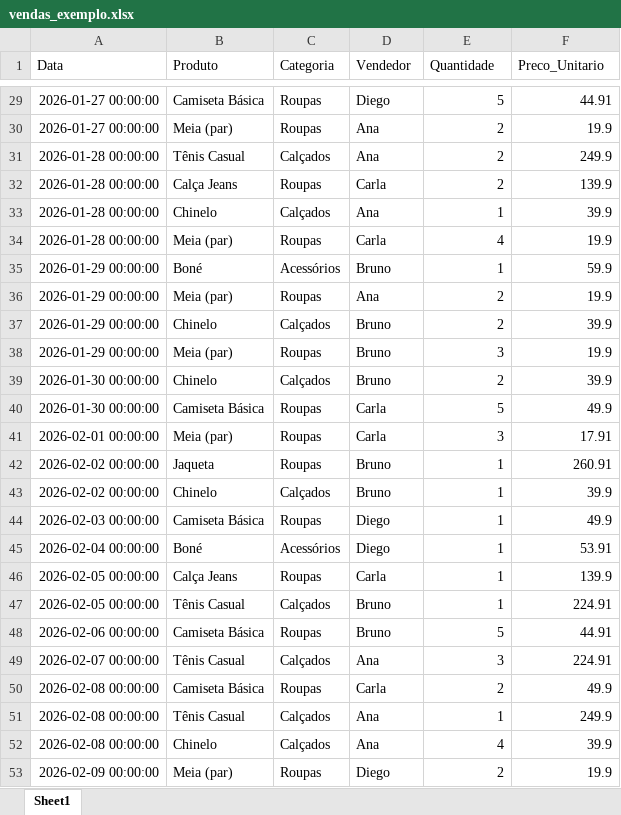
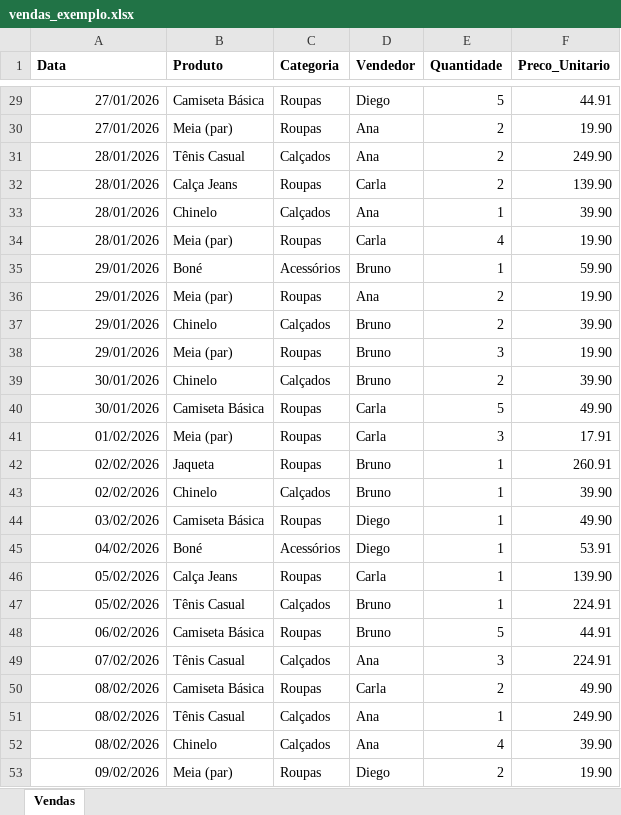
Before and after one commit to LeviAmorim/relatorio-vendas, an Excel workbook: exemplos/vendas_exemplo.xlsx, sheet Vendas, drawn as a sheet; only a part is shown, gaps mark what is left out; values as stored, in another font and other column widths than the file's, no borders; the diff covers the shown part only; the diff names each change by its address in the sheet, - before the commit and + after, or states it on an @@ line.

```diff
--- a/exemplos/vendas_exemplo.xlsx (sheet Vendas)
+++ b/exemplos/vendas_exemplo.xlsx (sheet Vendas)
-sheet tab: Sheet1
+sheet tab: Vendas
-A1:F1 bold: off
+A1:F1 bold: on
-A29:A30 (Data): 2026-01-27 00:00:00
+A29:A30 (Data): 27/01/2026
-F30 (Preco_Unitario): 19.9
+F30 (Preco_Unitario): 19.90
-A31:A34 (Data): 2026-01-28 00:00:00
+A31:A34 (Data): 28/01/2026
-F31 (Preco_Unitario): 249.9
+F31 (Preco_Unitario): 249.90
-F32 (Preco_Unitario): 139.9
+F32 (Preco_Unitario): 139.90
-F33 (Preco_Unitario): 39.9
+F33 (Preco_Unitario): 39.90
-F34 (Preco_Unitario): 19.9
+F34 (Preco_Unitario): 19.90
-A35:A38 (Data): 2026-01-29 00:00:00
+A35:A38 (Data): 29/01/2026
-F35 (Preco_Unitario): 59.9
+F35 (Preco_Unitario): 59.90
-F36 (Preco_Unitario): 19.9
+F36 (Preco_Unitario): 19.90
-F37 (Preco_Unitario): 39.9
+F37 (Preco_Unitario): 39.90
-F38 (Preco_Unitario): 19.9
+F38 (Preco_Unitario): 19.90
-A39:A40 (Data): 2026-01-30 00:00:00
+A39:A40 (Data): 30/01/2026
-F39 (Preco_Unitario): 39.9
+F39 (Preco_Unitario): 39.90
-F40 (Preco_Unitario): 49.9
+F40 (Preco_Unitario): 49.90
-A41 (Data): 2026-02-01 00:00:00
+A41 (Data): 01/02/2026
-A42:A43 (Data): 2026-02-02 00:00:00
+A42:A43 (Data): 02/02/2026
-F43 (Preco_Unitario): 39.9
+F43 (Preco_Unitario): 39.90
-A44 (Data): 2026-02-03 00:00:00
+A44 (Data): 03/02/2026
-F44 (Preco_Unitario): 49.9
+F44 (Preco_Unitario): 49.90
-A45 (Data): 2026-02-04 00:00:00
+A45 (Data): 04/02/2026
-A46:A47 (Data): 2026-02-05 00:00:00
+A46:A47 (Data): 05/02/2026
-F46 (Preco_Unitario): 139.9
+F46 (Preco_Unitario): 139.90
-A48 (Data): 2026-02-06 00:00:00
+A48 (Data): 06/02/2026
-A49 (Data): 2026-02-07 00:00:00
+A49 (Data): 07/02/2026
-A50:A52 (Data): 2026-02-08 00:00:00
+A50:A52 (Data): 08/02/2026
-F50 (Preco_Unitario): 49.9
+F50 (Preco_Unitario): 49.90
-F51 (Preco_Unitario): 249.9
+F51 (Preco_Unitario): 249.90
-F52 (Preco_Unitario): 39.9
+F52 (Preco_Unitario): 39.90
-A53 (Data): 2026-02-09 00:00:00
+A53 (Data): 09/02/2026
-F53 (Preco_Unitario): 19.9
+F53 (Preco_Unitario): 19.90
```
Also changed, not shown: 674 edited cells elsewhere in this sheet, 3 other files.
